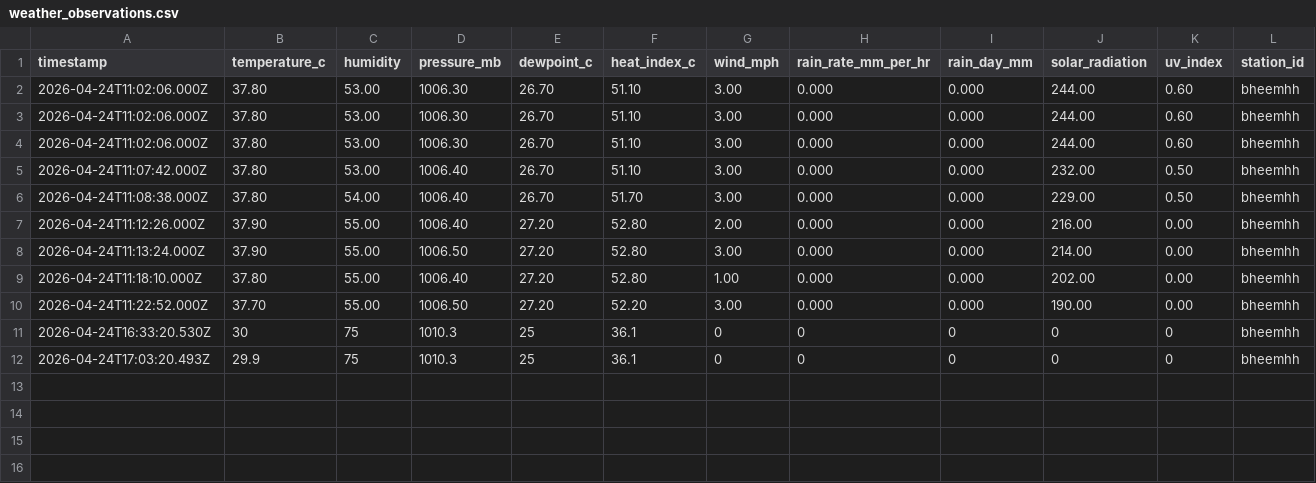
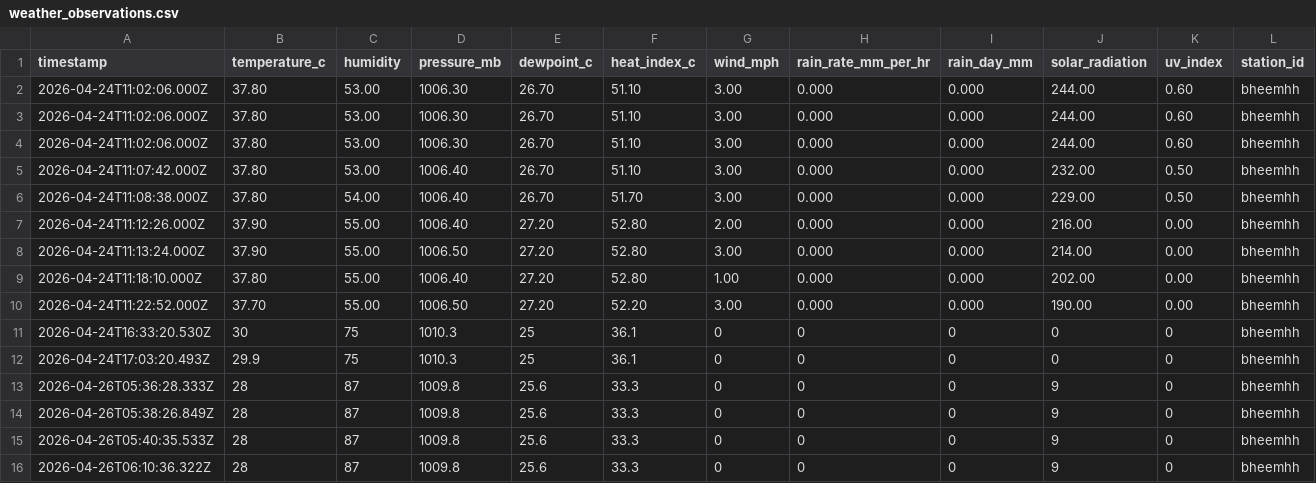
Before and after one commit to forcedtomakeanaccounthere/Additional-Project, a CSV file: dashboard/backend/data/weather_observations.csv, drawn as a sheet; only a part is shown; rows hold the shown columns only; the diff names each change by its address in the sheet, - before the commit and + after, or states it on an @@ line.

Commit message:
readme + minor bugs in backend

```diff
--- a/dashboard/backend/data/weather_observations.csv
+++ b/dashboard/backend/data/weather_observations.csv
+row 13: 2026-04-26T05:36:28.333Z | 28 | 87 | 1009.8 | 25.6 | 33.3 | 0 | 0 | 0 | 9 | 0 | bheemhh
+row 14: 2026-04-26T05:38:26.849Z | 28 | 87 | 1009.8 | 25.6 | 33.3 | 0 | 0 | 0 | 9 | 0 | bheemhh
+row 15: 2026-04-26T05:40:35.533Z | 28 | 87 | 1009.8 | 25.6 | 33.3 | 0 | 0 | 0 | 9 | 0 | bheemhh
+row 16: 2026-04-26T06:10:36.322Z | 28 | 87 | 1009.8 | 25.6 | 33.3 | 0 | 0 | 0 | 9 | 0 | bheemhh
```
Also changed, not shown: dashboard/backend/data/actual_water_level.csv, dashboard/backend/data/actual_weather_data.csv, 3 other files.
